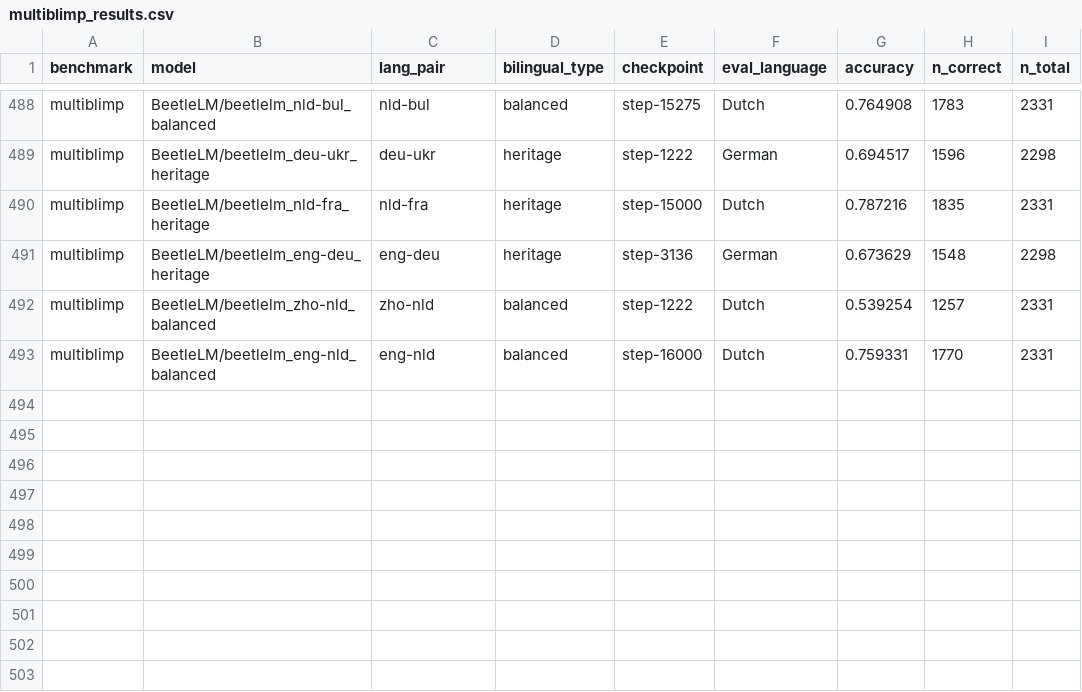
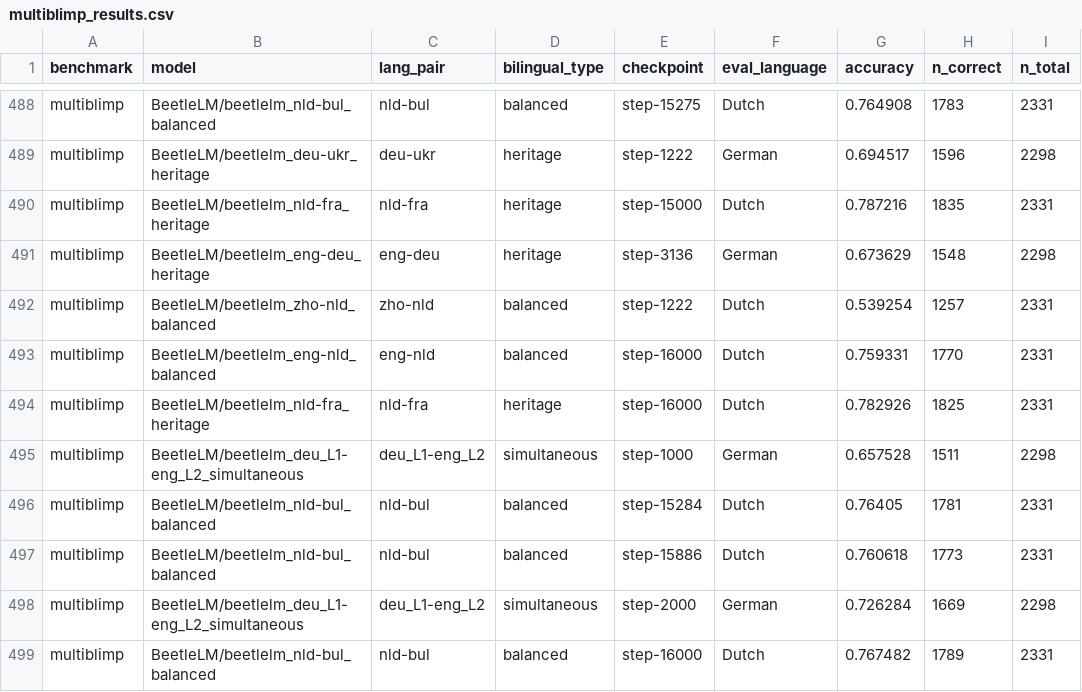
Before and after one commit to suchirsalhan/beetle-analyze, a CSV file: results/multiblimp_results.csv, drawn as a sheet; only a part is shown, gaps mark what is left out.

```diff
--- a/results/multiblimp_results.csv
+++ b/results/multiblimp_results.csv
@@ -493 +493,7 @@ multiblimp,BeetleLM/beetlelm_zho-nld_balanced,zho-nld,balanced,step-1222,Dutch,0
 multiblimp,BeetleLM/beetlelm_eng-nld_balanced,eng-nld,balanced,step-16000,Dutch,0.759331,1770,2331
+multiblimp,BeetleLM/beetlelm_nld-fra_heritage,nld-fra,heritage,step-16000,Dutch,0.782926,1825,2331
+multiblimp,BeetleLM/beetlelm_deu_L1-eng_L2_simultaneous,deu_L1-eng_L2,simultaneous,step-1000,German,0.657528,1511,2298
+multiblimp,BeetleLM/beetlelm_nld-bul_balanced,nld-bul,balanced,step-15284,Dutch,0.76405,1781,2331
+multiblimp,BeetleLM/beetlelm_nld-bul_balanced,nld-bul,balanced,step-15886,Dutch,0.760618,1773,2331
+multiblimp,BeetleLM/beetlelm_deu_L1-eng_L2_simultaneous,deu_L1-eng_L2,simultaneous,step-2000,German,0.726284,1669,2298
+multiblimp,BeetleLM/beetlelm_nld-bul_balanced,nld-bul,balanced,step-16000,Dutch,0.767482,1789,2331
```
Also changed, not shown: results/blimp_nl_results.csv, results/xnli_results.csv, 1 other file.
